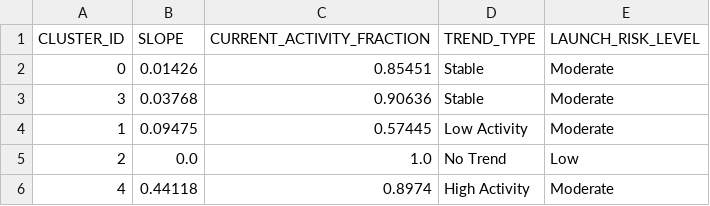
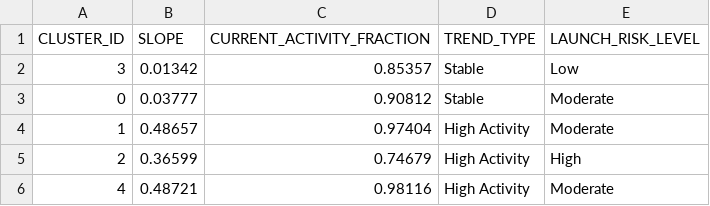
Before and after one commit to Sushrut2007/SpaceDebrisRadar.AI, a CSV file: data/outputs/trend_summary.csv, drawn as a sheet.

```diff
--- a/data/outputs/trend_summary.csv
+++ b/data/outputs/trend_summary.csv
@@ -1,6 +1,6 @@
 CLUSTER_ID,SLOPE,CURRENT_ACTIVITY_FRACTION,TREND_TYPE,LAUNCH_RISK_LEVEL
-0,0.01426,0.85451,Stable,Moderate
-3,0.03768,0.90636,Stable,Moderate
-1,0.09475,0.57445,Low Activity,Moderate
-2,0.0,1.0,No Trend,Low
-4,0.44118,0.8974,High Activity,Moderate
+3,0.01342,0.85357,Stable,Low
+0,0.03777,0.90812,Stable,Moderate
+1,0.48657,0.97404,High Activity,Moderate
+2,0.36599,0.74679,High Activity,High
+4,0.48721,0.98116,High Activity,Moderate
```
Also changed, not shown: 5 other files.
